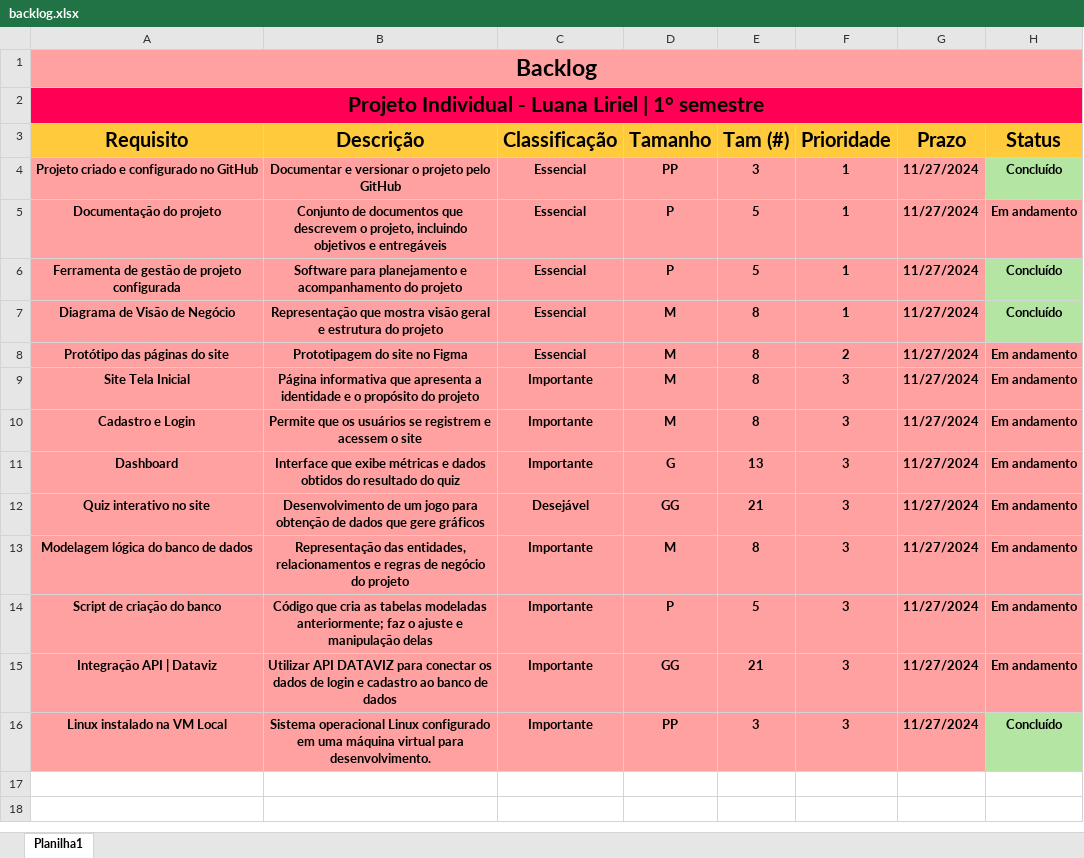
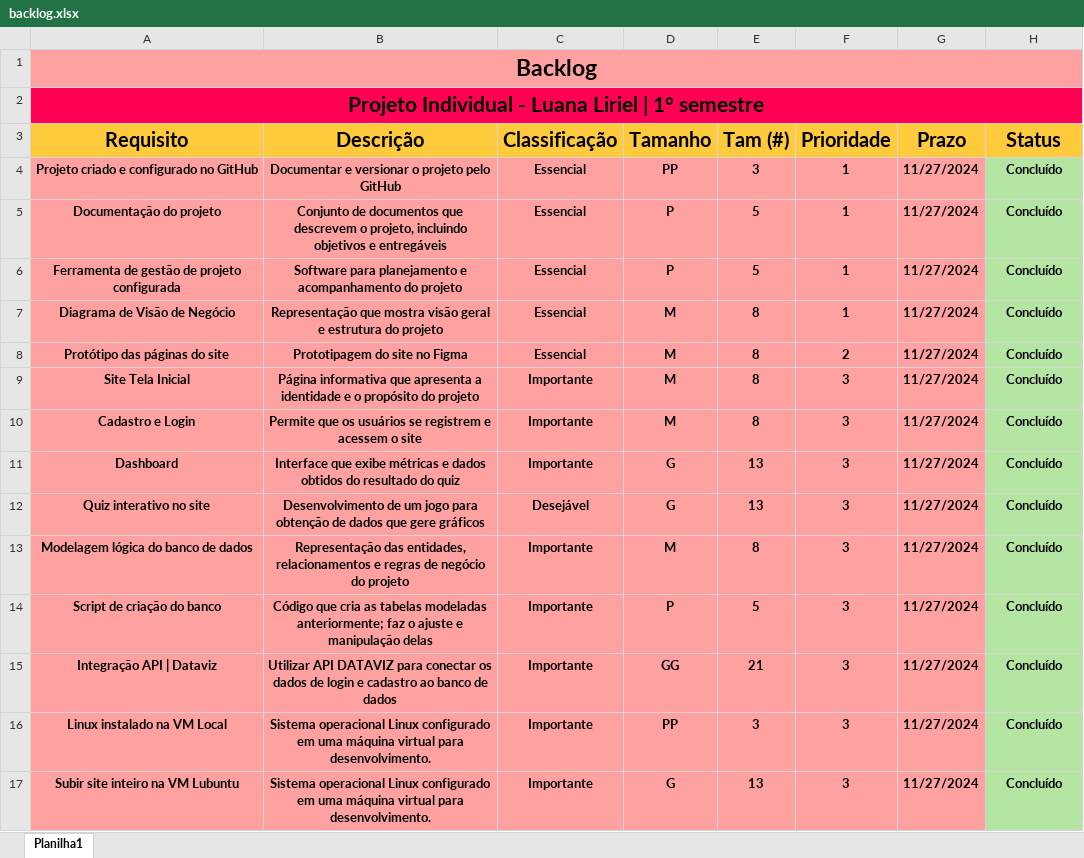
Before and after one commit to luanaliriel/projeto-individual, an Excel workbook: documentação/backlog.xlsx, sheet Planilha1, drawn as a sheet; values as stored, in another font and other column widths than the file's, no borders; the diff names each change by its address in the sheet, - before the commit and + after, or states it on an @@ line.

```diff
--- a/documentação/backlog.xlsx (sheet Planilha1)
+++ b/documentação/backlog.xlsx (sheet Planilha1)
-H5 (Status): Em andamento
+H5 (Status): Concluído
-H5 fill: #FFA1A1
+H5 fill: #B4E5A2
-H8:H15 (Status): Em andamento
+H8:H15 (Status): Concluído
-H8:H15 fill: #FFA1A1
+H8:H15 fill: #B4E5A2
-D12 (Tamanho): GG
+D12 (Tamanho): G
-E12 (Tam (#)): 21
+E12 (Tam (#)): 13
+row 17: Subir site inteiro na VM Lubuntu | Sistema operacional Linux configurado em uma máquina virtual para desenvolvimento. | Importante | G | 13 | 3 | 11/27/2024 | Concluído
```
Also changed, not shown: 5 other files.
